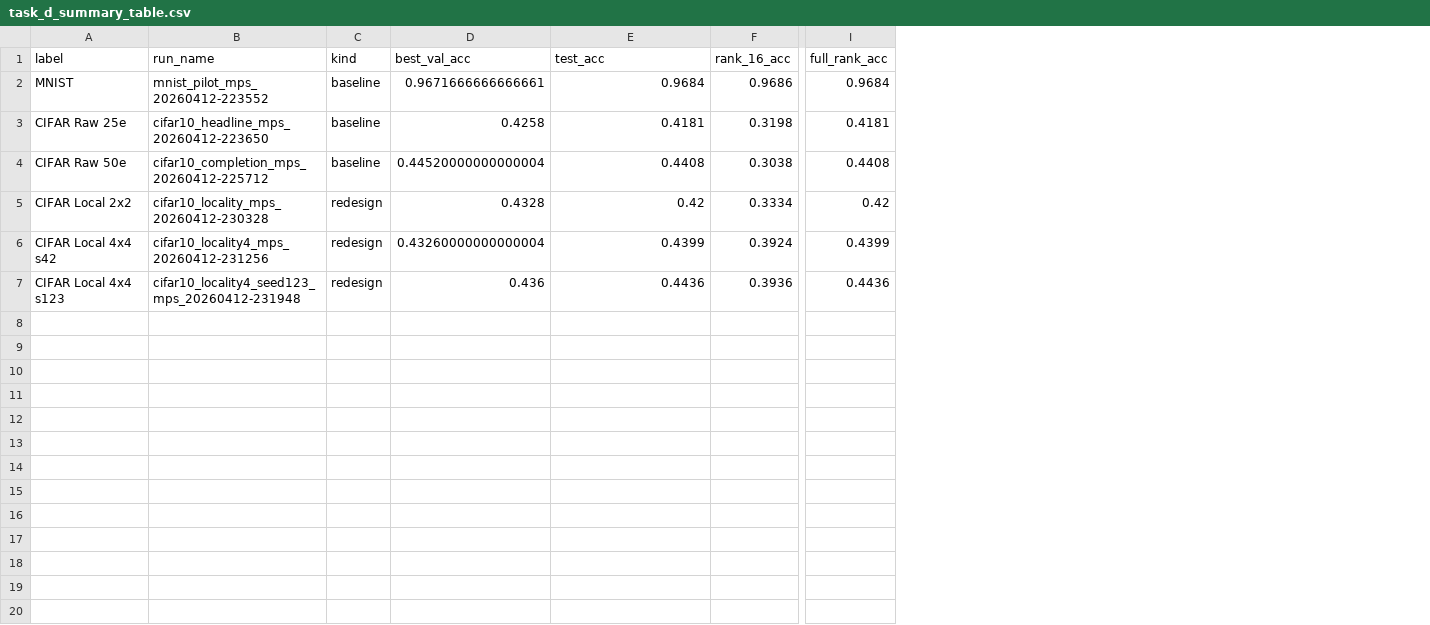
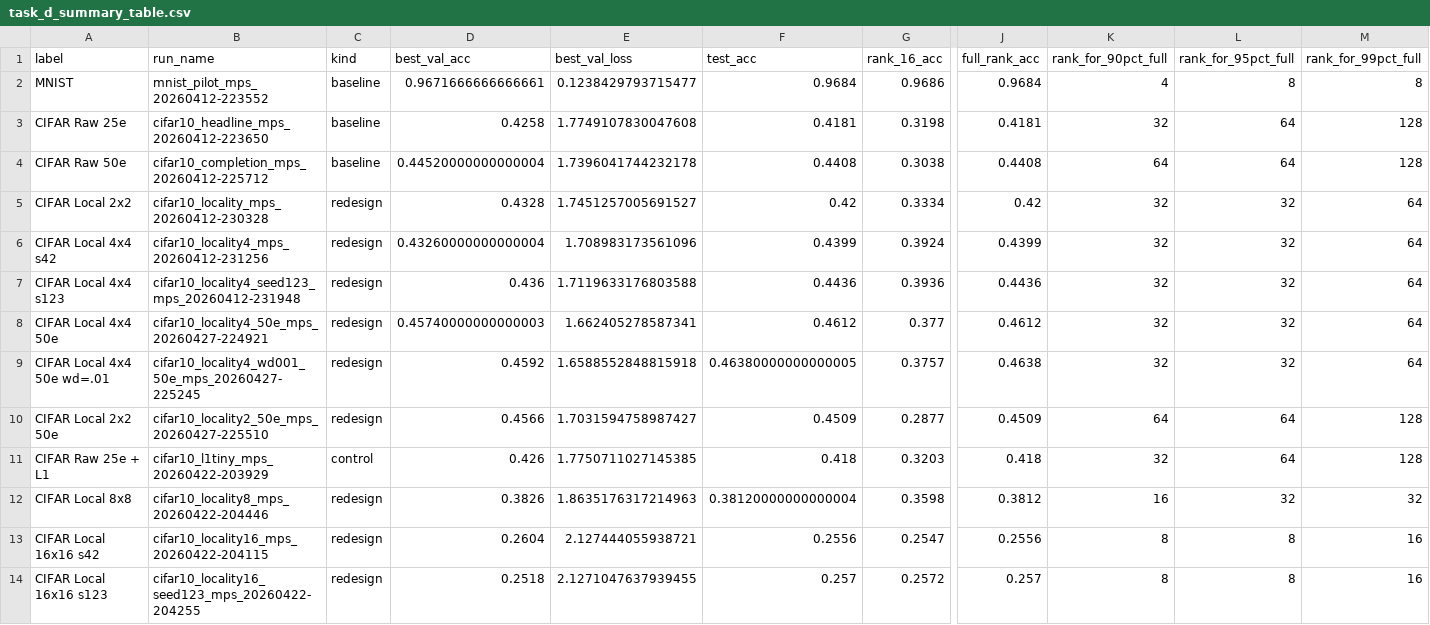
Before and after one commit to TheoHLong/reading-the-weights, a CSV file: report_assets/task_d/task_d_summary_table.csv, drawn as a sheet; only a part is shown, gaps mark what is left out; rows hold the shown columns only; the diff names each change by its address in the sheet, - before the commit and + after, or states it on an @@ line.

Commit message:
Finalize CIFAR report summary assets

```diff
--- a/report_assets/task_d/task_d_summary_table.csv
+++ b/report_assets/task_d/task_d_summary_table.csv
+column E (best_val_loss), rows 2-7: 0.1238429793715477 | 1.7749107830047608 | 1.7396041744232178 | 1.7451257005691527 | 1.708983173561096 | 1.7119633176803588
+column K (rank_for_90pct_full), rows 2-7: 4 | 32 | 64 | 32 | 32 | 32
+column L (rank_for_95pct_full), rows 2-7: 8 | 64 | 64 | 32 | 32 | 32
+column M (rank_for_99pct_full), rows 2-7: 8 | 128 | 128 | 64 | 64 | 64
+row 8: CIFAR Local 4x4 50e | cifar10_locality4_50e_mps_20260427-224921 | redesign | 0.45740000000000003 | 1.662405278587341 | 0.4612 | 0.377 | 0.4612 | 32 | 32 | 64
+row 9: CIFAR Local 4x4 50e wd=.01 | cifar10_locality4_wd001_50e_mps_20260427-225245 | redesign | 0.4592 | 1.6588552848815918 | 0.46380000000000005 | 0.3757 | 0.4638 | 32 | 32 | 64
+row 10: CIFAR Local 2x2 50e | cifar10_locality2_50e_mps_20260427-225510 | redesign | 0.4566 | 1.7031594758987427 | 0.4509 | 0.2877 | 0.4509 | 64 | 64 | 128
+row 11: CIFAR Raw 25e + L1 | cifar10_l1tiny_mps_20260422-203929 | control | 0.426 | 1.7750711027145385 | 0.418 | 0.3203 | 0.418 | 32 | 64 | 128
+row 12: CIFAR Local 8x8 | cifar10_locality8_mps_20260422-204446 | redesign | 0.3826 | 1.8635176317214963 | 0.38120000000000004 | 0.3598 | 0.3812 | 16 | 32 | 32
+row 13: CIFAR Local 16x16 s42 | cifar10_locality16_mps_20260422-204115 | redesign | 0.2604 | 2.127444055938721 | 0.2556 | 0.2547 | 0.2556 | 8 | 8 | 16
+row 14: CIFAR Local 16x16 s123 | cifar10_locality16_seed123_mps_20260422-204255 | redesign | 0.2518 | 2.1271047637939455 | 0.257 | 0.2572 | 0.257 | 8 | 8 | 16
```
Also changed, not shown: 5 other files.
